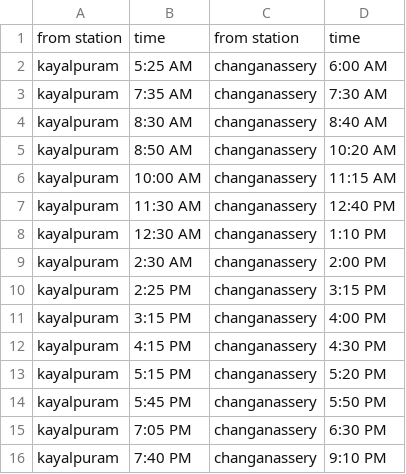
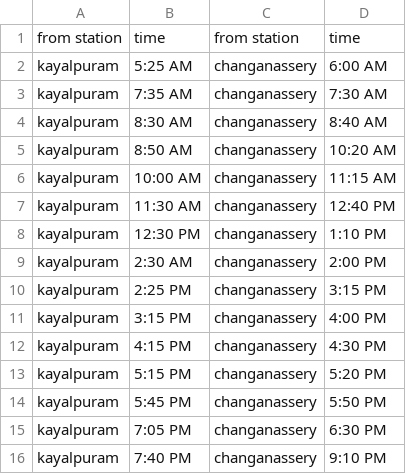
Before and after one commit to rezinch/cucek-up-to-date-helpline, a CSV file: public/kylp.csv, drawn as a sheet.

```diff
--- a/public/kylp.csv
+++ b/public/kylp.csv
@@ -7,3 +7,3 @@ kayalpuram,10:00 AM,changanassery,11:15 AM
 kayalpuram,11:30 AM,changanassery,12:40 PM
-kayalpuram,12:30 AM,changanassery,1:10 PM
+kayalpuram,12:30 PM,changanassery,1:10 PM
 kayalpuram,2:30 AM,changanassery,2:00 PM
```
Also changed, not shown: 4 other files.
